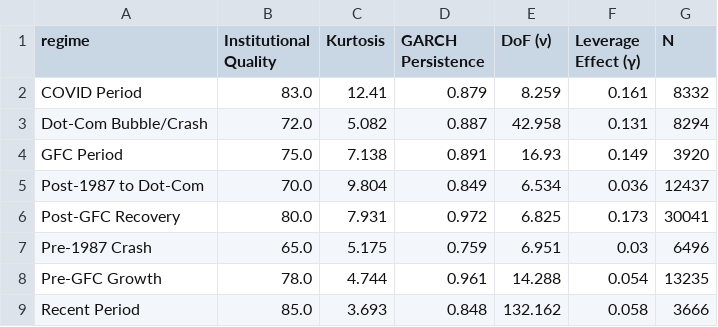
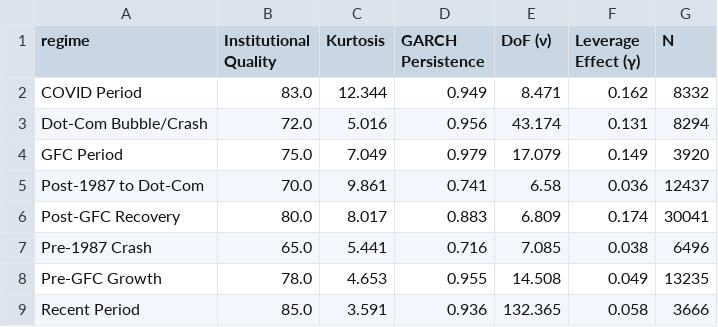
Before and after one commit to Hallo-sketch/Adamsmith, a CSV file: output_figures_and_data2/table2_regime_effects.csv, drawn as a sheet.

```diff
--- a/output_figures_and_data2/table2_regime_effects.csv
+++ b/output_figures_and_data2/table2_regime_effects.csv
@@ -1,9 +1,9 @@
 regime,Institutional Quality,Kurtosis,GARCH Persistence,DoF (ν),Leverage Effect (γ),N
-COVID Period,83.0,12.41,0.879,8.259,0.161,8332
-Dot-Com Bubble/Crash,72.0,5.082,0.887,42.958,0.131,8294
-GFC Period,75.0,7.138,0.891,16.93,0.149,3920
-Post-1987 to Dot-Com,70.0,9.804,0.849,6.534,0.036,12437
-Post-GFC Recovery,80.0,7.931,0.972,6.825,0.173,30041
-Pre-1987 Crash,65.0,5.175,0.759,6.951,0.03,6496
-Pre-GFC Growth,78.0,4.744,0.961,14.288,0.054,13235
-Recent Period,85.0,3.693,0.848,132.162,0.058,3666
+COVID Period,83.0,12.344,0.949,8.471,0.162,8332
+Dot-Com Bubble/Crash,72.0,5.016,0.956,43.174,0.131,8294
+GFC Period,75.0,7.049,0.979,17.079,0.149,3920
+Post-1987 to Dot-Com,70.0,9.861,0.741,6.58,0.036,12437
+Post-GFC Recovery,80.0,8.017,0.883,6.809,0.174,30041
+Pre-1987 Crash,65.0,5.441,0.716,7.085,0.038,6496
+Pre-GFC Growth,78.0,4.653,0.955,14.508,0.049,13235
+Recent Period,85.0,3.591,0.936,132.365,0.058,3666
```
Also changed, not shown: output_figures_and_data2/table1_institutional_effects.csv, output_figures_and_data2/table3_behavioral_evidence.csv, 9 other files.
